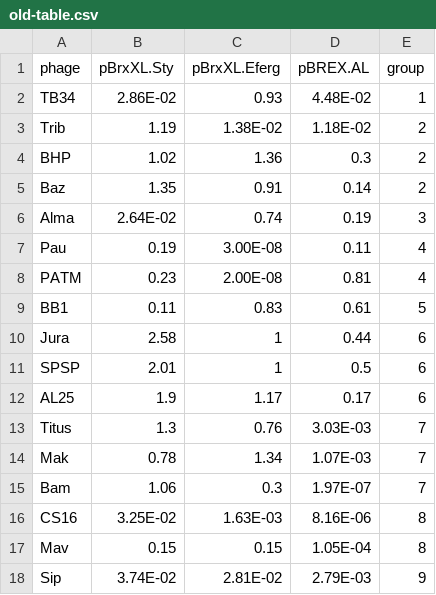
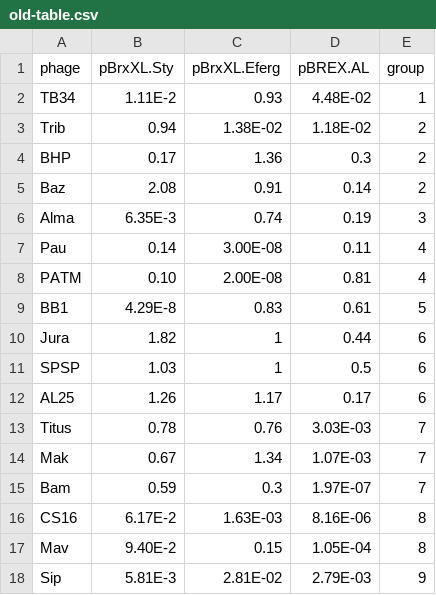
Before and after one commit to liampshaw/BREX-phage-motifs, a CSV file: data/old-table.csv, drawn as a sheet.

Commit message:
edits to figure, new Sty data

```diff
--- a/data/old-table.csv
+++ b/data/old-table.csv
@@ -1,18 +1,18 @@
 phage,pBrxXL.Sty,pBrxXL.Eferg,pBREX.AL,group
-TB34,2.86E-02,0.93,4.48E-02,1
-Trib,1.19,1.38E-02,1.18E-02,2
-BHP,1.02,1.36,0.3,2
-Baz,1.35,0.91,0.14,2
-Alma,2.64E-02,0.74,0.19,3
-Pau,0.19,3.00E-08,0.11,4
-PATM,0.23,2.00E-08,0.81,4
-BB1,0.11,0.83,0.61,5
-Jura,2.58,1,0.44,6
-SPSP,2.01,1,0.5,6
-AL25,1.9,1.17,0.17,6
-Titus,1.3,0.76,3.03E-03,7
-Mak,0.78,1.34,1.07E-03,7
-Bam,1.06,0.3,1.97E-07,7
-CS16,3.25E-02,1.63E-03,8.16E-06,8
-Mav,0.15,0.15,1.05E-04,8
-Sip,3.74E-02,2.81E-02,2.79E-03,9
+TB34,1.11E-2,0.93,4.48E-02,1
+Trib,0.94,1.38E-02,1.18E-02,2
+BHP,0.17,1.36,0.3,2
+Baz,2.08,0.91,0.14,2
+Alma,6.35E-3,0.74,0.19,3
+Pau,0.14,3.00E-08,0.11,4
+PATM,0.10,2.00E-08,0.81,4
+BB1,4.29E-8,0.83,0.61,5
+Jura,1.82,1,0.44,6
+SPSP,1.03,1,0.5,6
+AL25,1.26,1.17,0.17,6
+Titus,0.78,0.76,3.03E-03,7
+Mak,0.67,1.34,1.07E-03,7
+Bam,0.59,0.3,1.97E-07,7
+CS16,6.17E-2,1.63E-03,8.16E-06,8
+Mav,9.40E-2,0.15,1.05E-04,8
+Sip,5.81E-3,2.81E-02,2.79E-03,9
```
Also changed, not shown: 9 other files.
